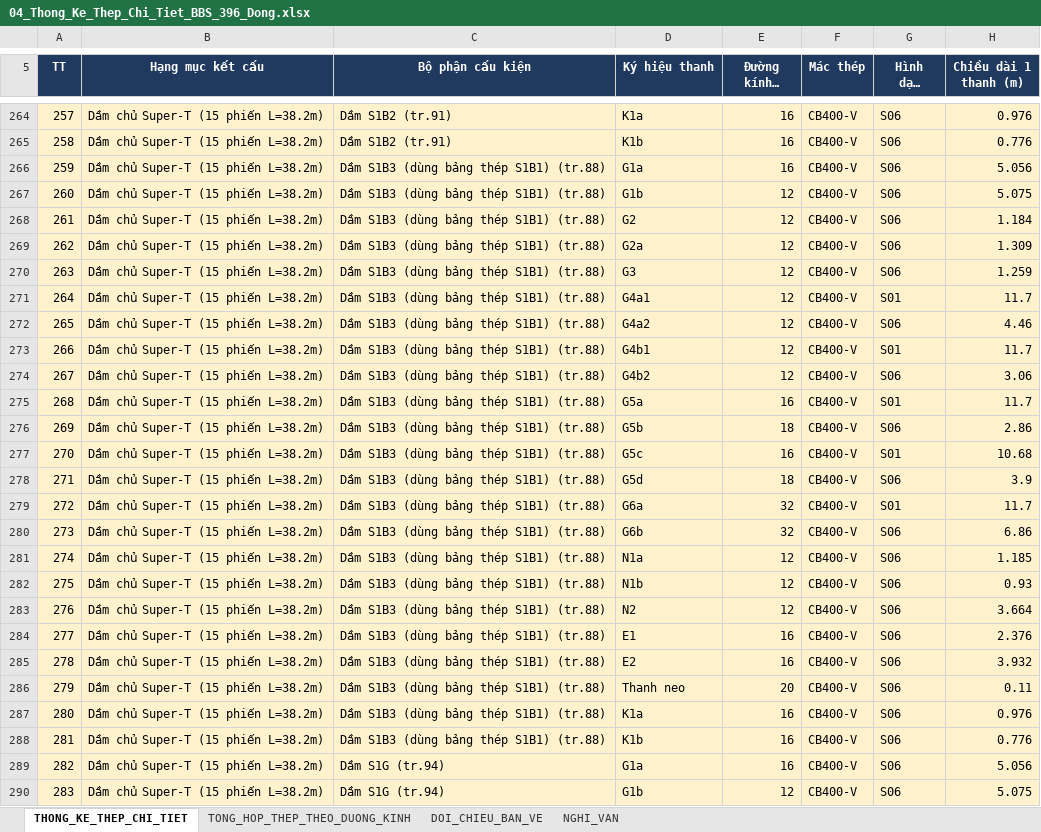
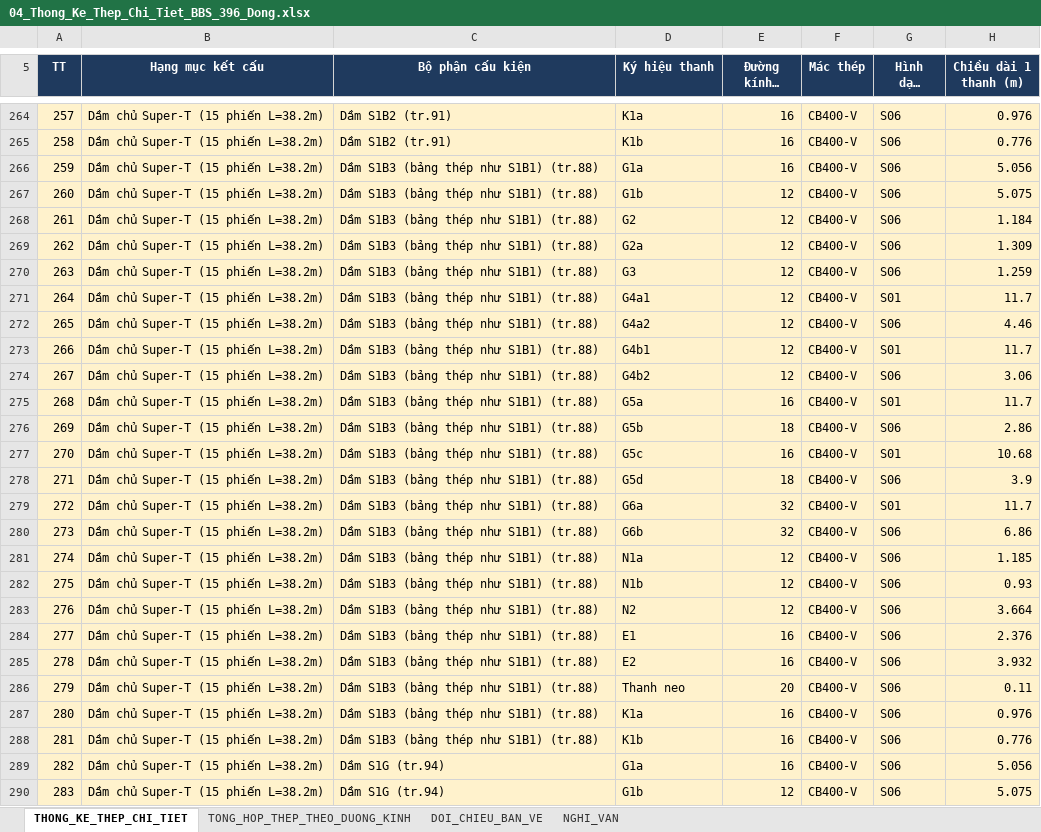
Before and after one commit to doxuanfun-netizen/23HG-multiagent-system, an Excel workbook: examples/HO_SO_CAU_KM19_529/02_XUONG_TIEN_CHE_COT_THEP/04_Thong_Ke_Thep_Chi_Tiet_BBS_396_Dong.xlsx, sheet THONG_KE_THEP_CHI_TIET, drawn as a sheet; only a part is shown, gaps mark what is left out; long unchanged cells end in …; values as stored, in another font and other column widths than the file's, no borders; the diff names each change by its address in the sheet, - before the commit and + after, or states it on an @@ line.

```diff
--- a/examples/HO_SO_CAU_KM19_529/02_XUONG_TIEN_CHE_COT_THEP/04_Thong_Ke_Thep_Chi_Tiet_BBS_396_Dong.xlsx (sheet THONG_KE_THEP_CHI_TIET)
+++ b/examples/HO_SO_CAU_KM19_529/02_XUONG_TIEN_CHE_COT_THEP/04_Thong_Ke_Thep_Chi_Tiet_BBS_396_Dong.xlsx (sheet THONG_KE_THEP_CHI_TIET)
-C266:C288 (Bộ phận cấu kiện): Dầm S1B3 (dùng bảng thép S1B1) (tr.88)
+C266:C288 (Bộ phận cấu kiện): Dầm S1B3 (bảng thép như S1B1) (tr.88)
```
Also changed, not shown: sheet NGHI_VAN, sheet DOI_CHIEU_BAN_VE, examples/HO_SO_CAU_KM19_529/02_XUONG_TIEN_CHE_COT_THEP/THEO_TUNG_DUONG_KINH_PHI/03_RebarCut_D12_Thanh_Van_Cau_Tao.xlsx, examples/HO_SO_CAU_KM19_529/02_XUONG_TIEN_CHE_COT_THEP/THEO_TUNG_DUONG_KINH_PHI/05_RebarCut_D16_Suon_Dam_Ban_Mat_Cau.xlsx, 22 other files.
